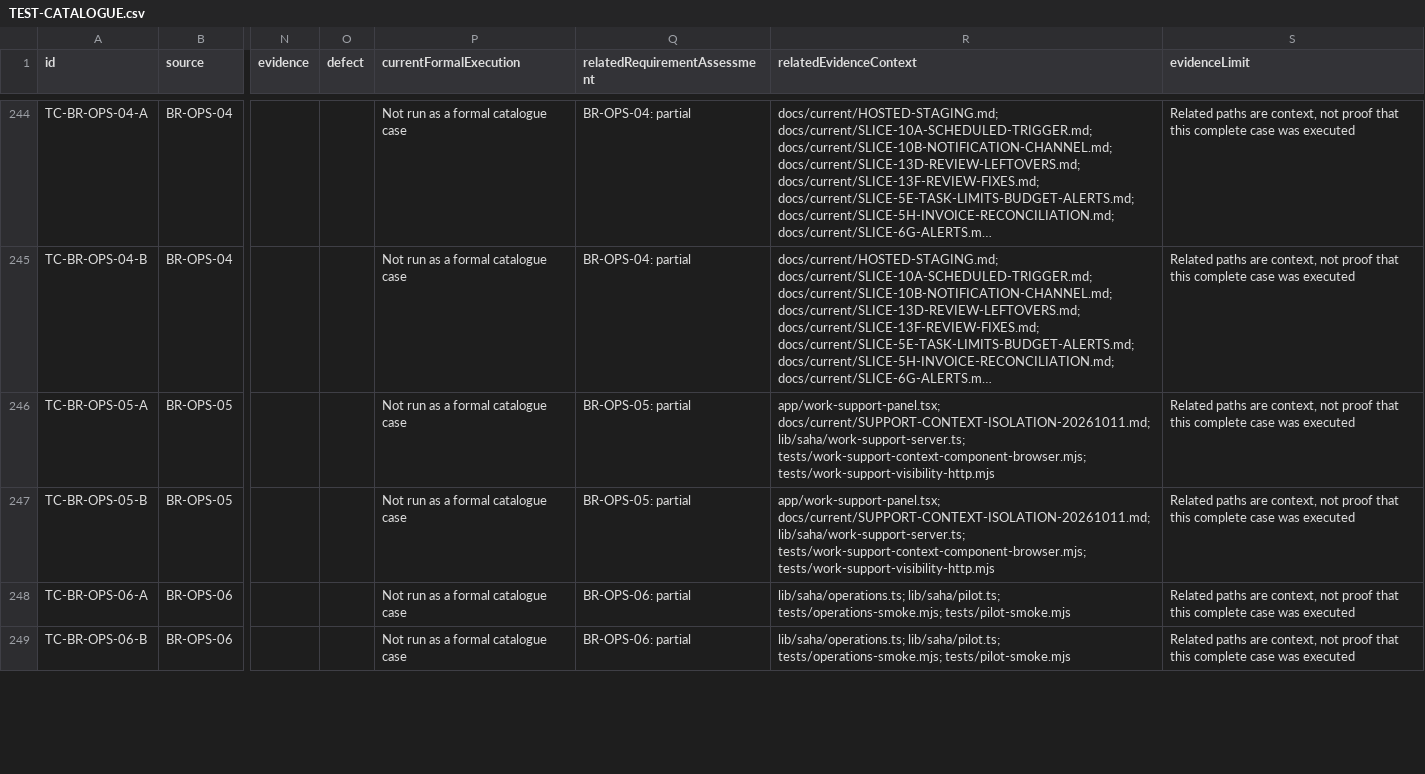
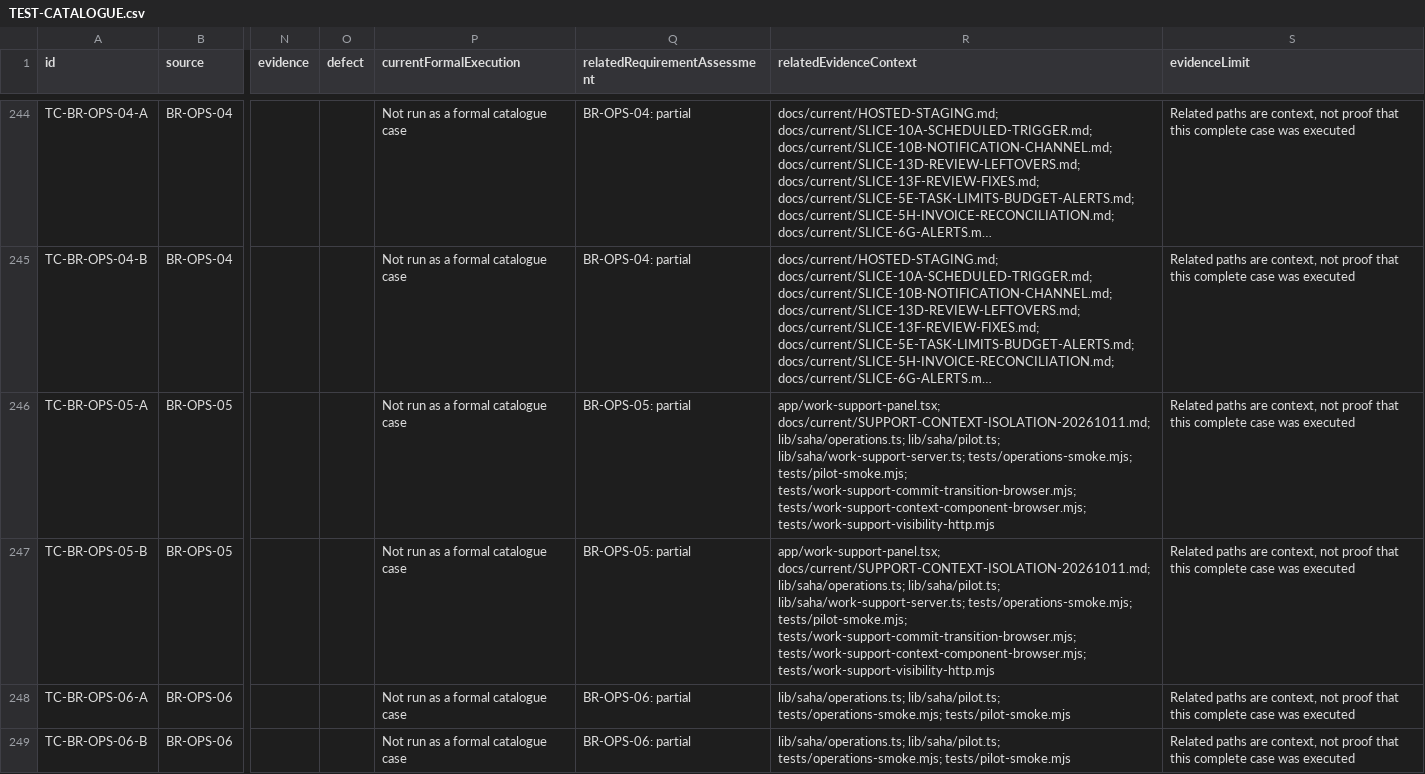
Before and after one commit to nakul175/saha-health, a CSV file: docs/current/TEST-CATALOGUE.csv, drawn as a sheet; only a part is shown, gaps mark what is left out; long unchanged cells end in …; the diff names each change by its address in the sheet, - before the commit and + after, or states it on an @@ line.

```diff
--- a/docs/current/TEST-CATALOGUE.csv
+++ b/docs/current/TEST-CATALOGUE.csv
-R246:R247 (relatedEvidenceContext): app/work-support-panel.tsx; docs/current/SUPPORT-CONTEXT-ISOLATION-20261011.md; lib/saha/work-support-server.ts; tests/work-support-context-component-browser.mjs; tests/work-support-visibility-http.mjs
+R246:R247 (relatedEvidenceContext): app/work-support-panel.tsx; docs/current/SUPPORT-CONTEXT-ISOLATION-20261011.md; lib/saha/operations.ts; lib/saha/pilot.ts; lib/saha/work-support-server.ts; tests/operations-smoke.mjs; tests/pilot-smoke.mjs; tests/work-support-commit-transition-browser.mjs; tests/work-support-context-component-browser.mjs; tests/work-support-visibility-http.mjs
```
Also changed, not shown: requirements/assessment.tsv, requirements/traceability.csv, 44 other files.
